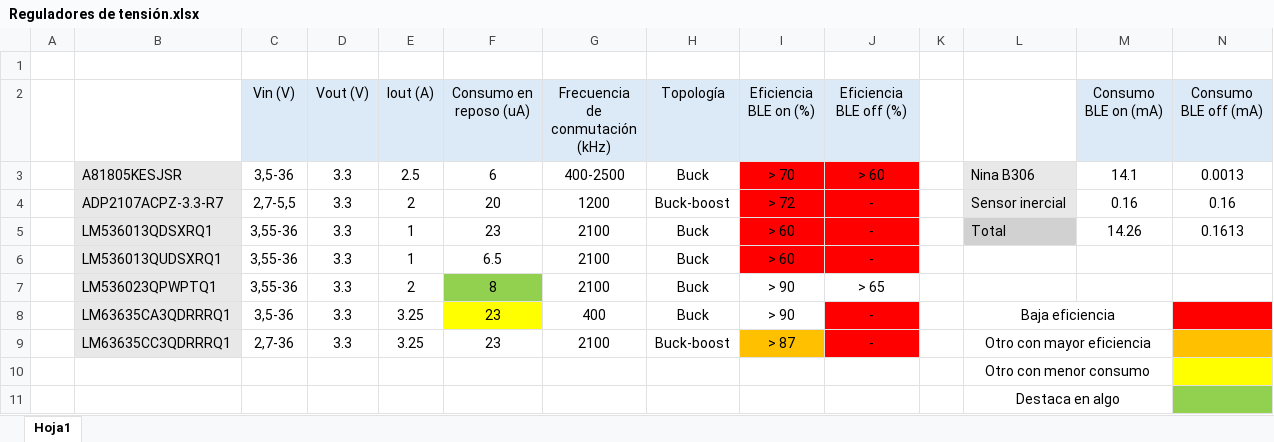
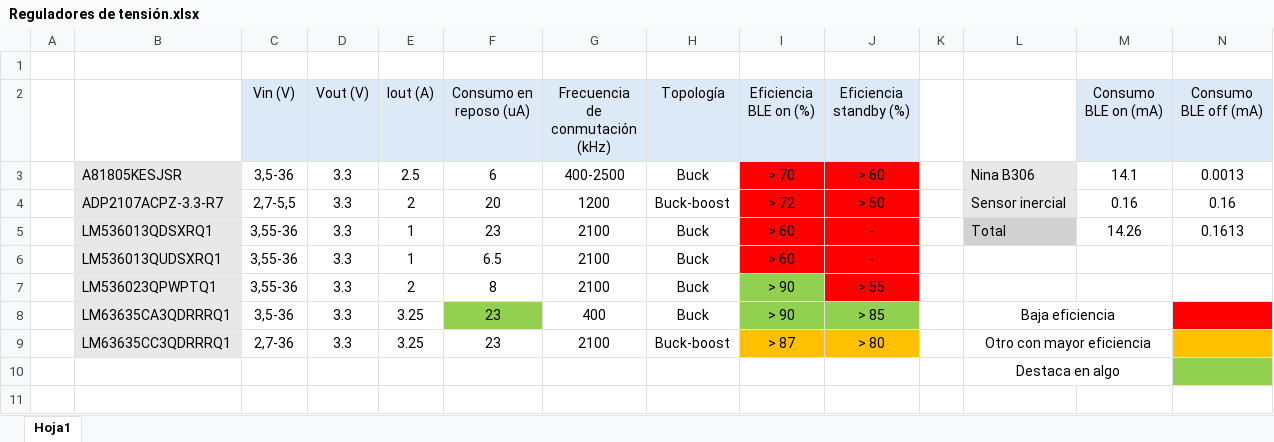
Before and after one commit to chesusar/app-puntillas, an Excel workbook: sensor/componentes/Reguladores de tensión.xlsx, sheet Hoja1, drawn as a sheet; values as stored, in another font and other column widths than the file's, no borders; charts and pictures not drawn; ↵ is a line break in a cell; the diff names each change by its address in the sheet, - before the commit and + after, or states it on an @@ line.

```diff
--- a/sensor/componentes/Reguladores de tensión.xlsx (sheet Hoja1)
+++ b/sensor/componentes/Reguladores de tensión.xlsx (sheet Hoja1)
-J2: Eficiencia ↵ BLE off (%)
+J2: Eficiencia ↵ standby (%)
-J4 (Eficiencia standby (%)): -
+J4 (Eficiencia standby (%)): > 50
-F7 fill: #92D050
+F7 fill: none
-I7:I8 fill: none
+I7:I8 fill: #92D050
-J7 (Eficiencia standby (%)): > 65
+J7 (Eficiencia standby (%)): > 55
-J7 fill: none
+J7 fill: #FF0000
-F8 fill: #FFFF00
+F8 fill: #92D050
-J8 (Eficiencia standby (%)): -
+J8 (Eficiencia standby (%)): > 85
-J8 fill: #FF0000
+J8 fill: #92D050
-J9 (Eficiencia standby (%)): -
+J9 (Eficiencia standby (%)): > 80
-J9 fill: #FF0000
+J9 fill: #FFC000
-row 10:  |  |  |  |  |  |  |  |  |  |  | Otro con menor consumo
```
Also changed, not shown: charts or pictures, sensor/componentes/Sensor inercial.xlsx, 1 other file.
